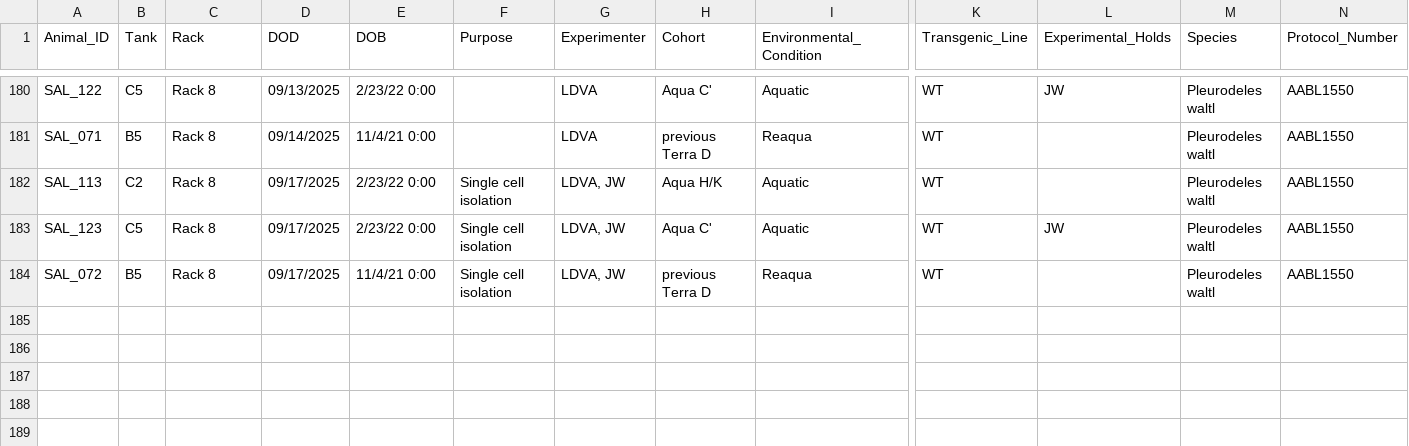
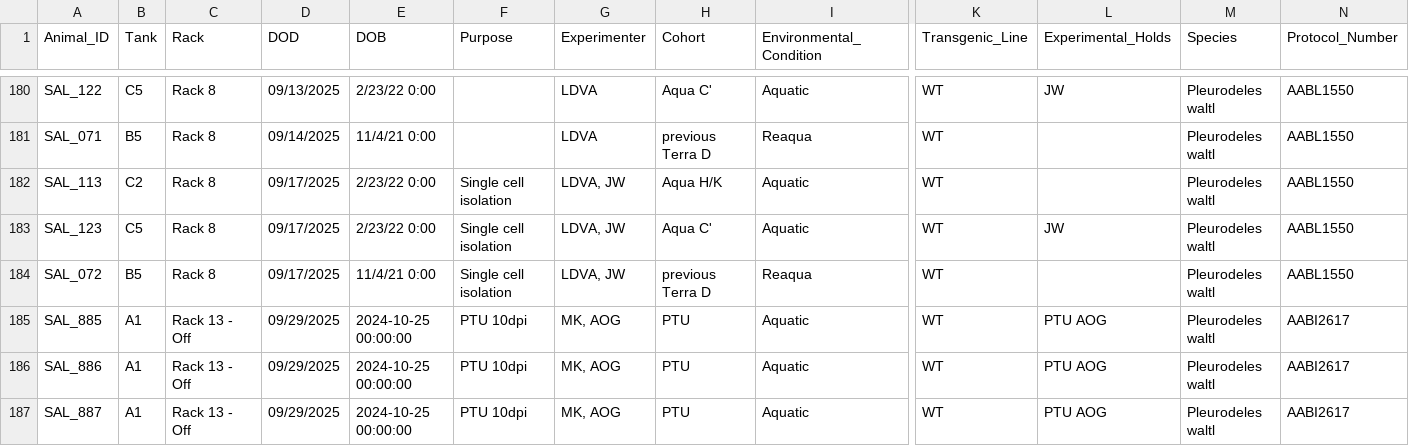
Before and after one commit to jamiewoych/pleuro-parser, a CSV file: euthanasia_log.csv, drawn as a sheet; only a part is shown, gaps mark what is left out; rows hold the shown columns only; the diff names each change by its address in the sheet, - before the commit and + after, or states it on an @@ line.

```diff
--- a/euthanasia_log.csv
+++ b/euthanasia_log.csv
+row 185: SAL_885 | A1 | Rack 13 - Off | 09/29/2025 | 2024-10-25 00:00:00 | PTU 10dpi | MK, AOG | PTU | Aquatic | WT | PTU AOG | Pleurodeles waltl | AABI2617
+row 186: SAL_886 | A1 | Rack 13 - Off | 09/29/2025 | 2024-10-25 00:00:00 | PTU 10dpi | MK, AOG | PTU | Aquatic | WT | PTU AOG | Pleurodeles waltl | AABI2617
+row 187: SAL_887 | A1 | Rack 13 - Off | 09/29/2025 | 2024-10-25 00:00:00 | PTU 10dpi | MK, AOG | PTU | Aquatic | WT | PTU AOG | Pleurodeles waltl | AABI2617
```
Also changed, not shown: 1 other file.
